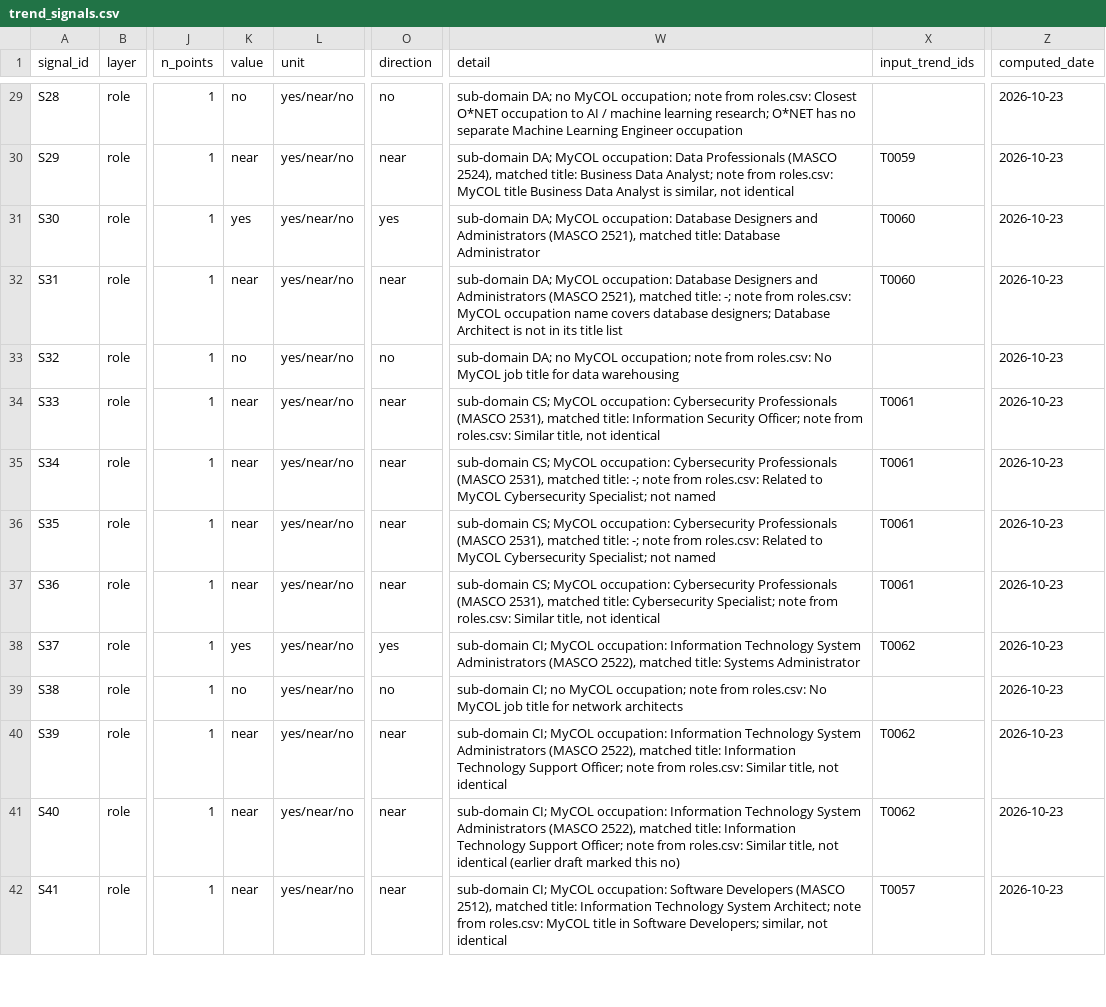
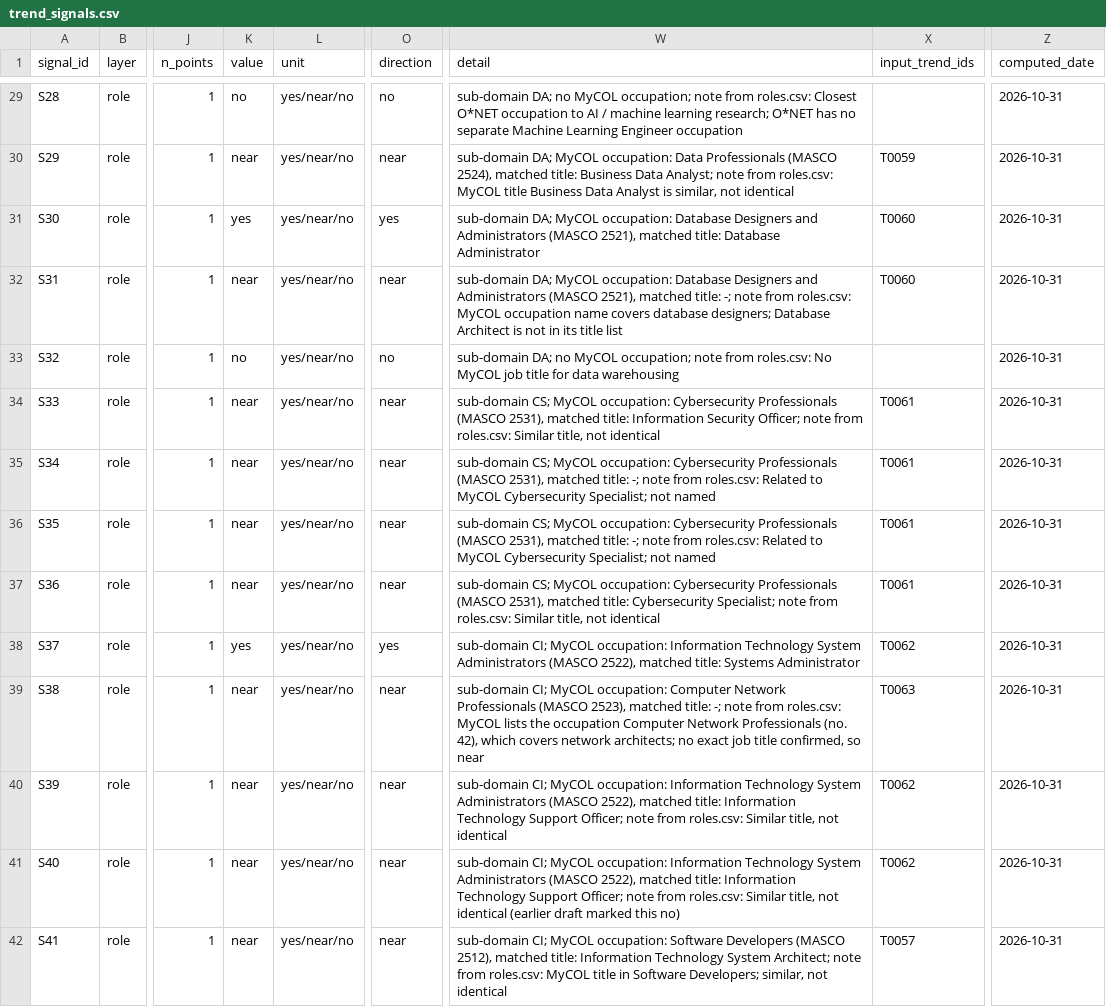
Before and after one commit to pekoremon/future-skills, a CSV file: data/trend_signals.csv, drawn as a sheet; only a part is shown, gaps mark what is left out; the diff covers the shown part only; the diff names each change by its address in the sheet, - before the commit and + after, or states it on an @@ line.

```diff
--- a/data/trend_signals.csv
+++ b/data/trend_signals.csv
-Z29:Z42 (computed_date): 2026-10-23
+Z29:Z42 (computed_date): 2026-10-31
-K39 (value): no
+K39 (value): near
-O39 (direction): no
+O39 (direction): near
-W39 (detail): sub-domain CI; no MyCOL occupation; note from roles.csv: No MyCOL job title for network architects
+W39 (detail): sub-domain CI; MyCOL occupation: Computer Network Professionals (MASCO 2523), matched title: -; note from roles.csv: MyCOL lists the occupation Computer Network Professionals (no. 42), which covers network architects; no exact job title confirmed, so near
-X39 (input_trend_ids): (empty)
+X39 (input_trend_ids): T0063
```
Also changed, not shown: 59 edited cells elsewhere in this file, data/roles.csv, data/trend_scores.csv, 2 other files.
